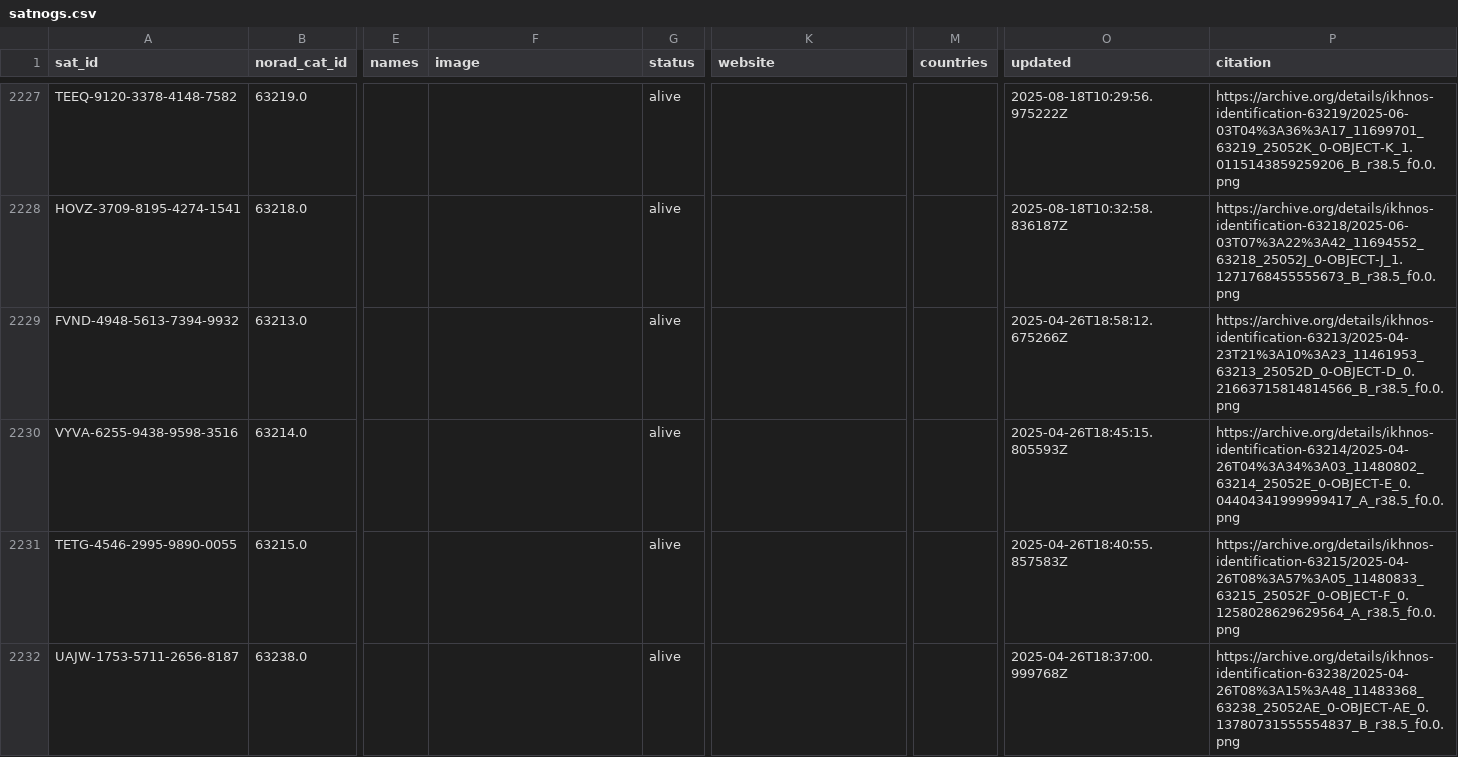
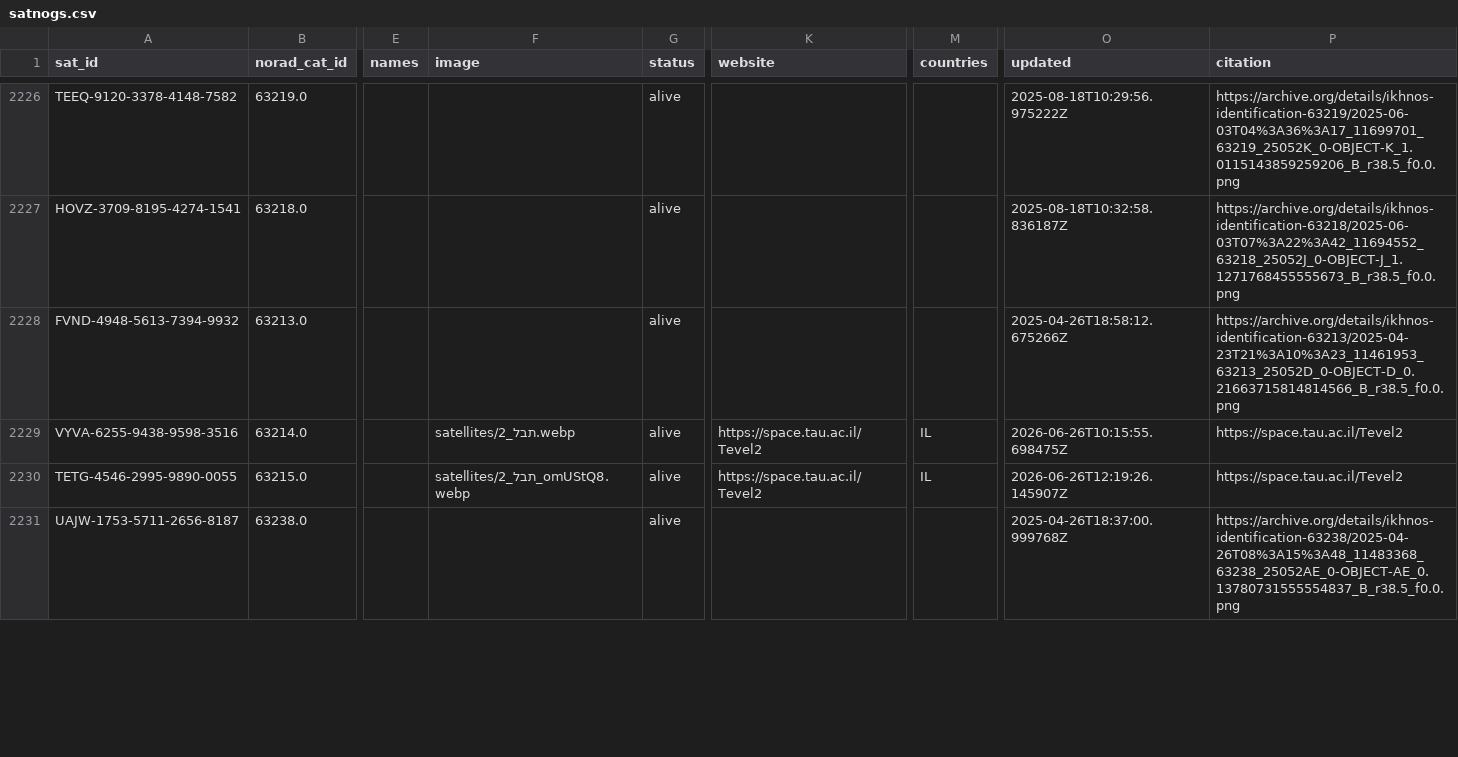
Before and after one commit to palewire/amateur-satellite-database, a CSV file: data/satnogs.csv, drawn as a sheet; only a part is shown, gaps mark what is left out; addresses are those after the commit; the diff covers the shown part only; the diff names each change by its address in the sheet, - before the commit and + after, or states it on an @@ line.

```diff
--- a/data/satnogs.csv
+++ b/data/satnogs.csv
-F2229 (image): (empty)
+F2229 (image): satellites/תבל_2.webp
-K2229:K2230 (website): (empty)
+K2229:K2230 (website): https://space.tau.ac.il/Tevel2
-M2229:M2230 (countries): (empty)
+M2229:M2230 (countries): IL
-O2229 (updated): 2025-04-26T18:45:15.805593Z
+O2229 (updated): 2026-06-26T10:15:55.698475Z
-P2229 (citation): https://archive.org/details/ikhnos-identification-63214/2025-04-26T04%3A34%3A03_11480802_63214_25052E_0-OBJECT-E_0.04404341999999417_A_r38.5_f0.0.png
+P2229 (citation): https://space.tau.ac.il/Tevel2
-F2230 (image): (empty)
+F2230 (image): satellites/תבל_2_omUStQ8.webp
-O2230 (updated): 2025-04-26T18:40:55.857583Z
+O2230 (updated): 2026-06-26T12:19:26.145907Z
-P2230 (citation): https://archive.org/details/ikhnos-identification-63215/2025-04-26T08%3A57%3A05_11480833_63215_25052F_0-OBJECT-F_0.1258028629629564_A_r38.5_f0.0.png
+P2230 (citation): https://space.tau.ac.il/Tevel2
```
Also changed, not shown: 1 removed row and 17 edited cells elsewhere in this file, data/amsat-active-frequencies.csv, data/amsat-all-frequencies.csv, 3 other files.
